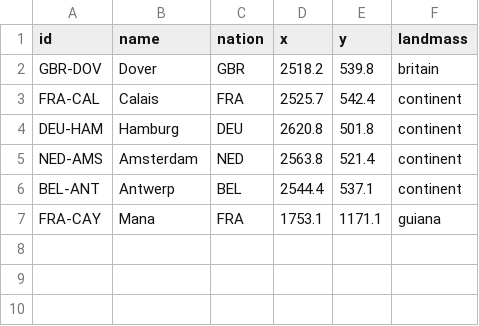
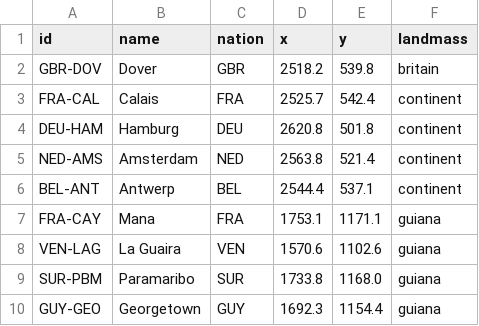
Before and after one commit to Arturstriker3/game-godot, a CSV file: data/definitions/scenario/ports.csv, drawn as a sheet.

```diff
--- a/data/definitions/scenario/ports.csv
+++ b/data/definitions/scenario/ports.csv
@@ -7 +7,4 @@ BEL-ANT,Antwerp,BEL,2544.4,537.1,continent
 FRA-CAY,Mana,FRA,1753.1,1171.1,guiana
+VEN-LAG,La Guaira,VEN,1570.6,1102.6,guiana
+SUR-PBM,Paramaribo,SUR,1733.8,1168.0,guiana
+GUY-GEO,Georgetown,GUY,1692.3,1154.4,guiana
```
Also changed, not shown: 3 other files.
